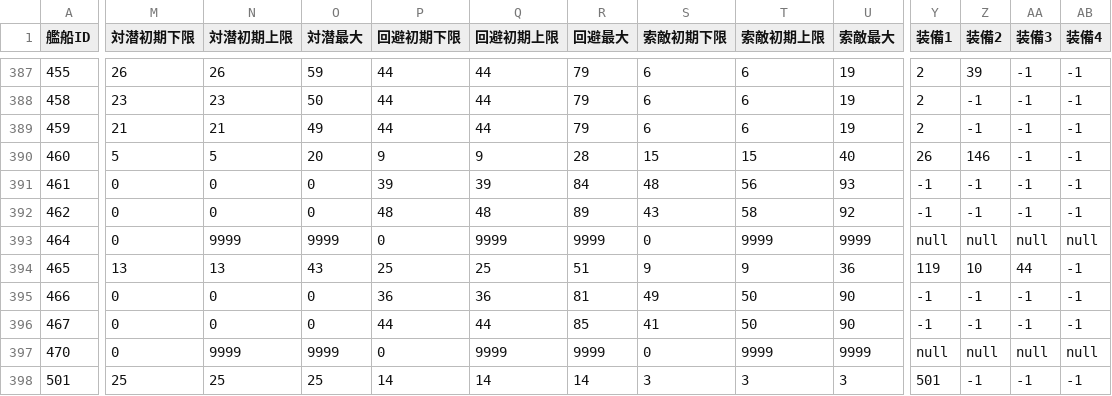
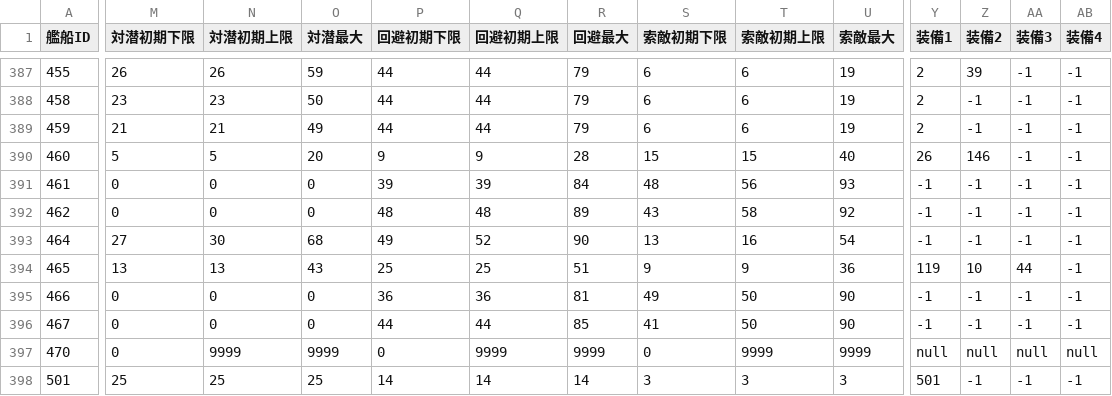
Before and after one commit to MaChenhao/74eo.makai, a CSV file: Record/ShipParameterRecord.csv, drawn as a sheet; only a part is shown, gaps mark what is left out; the diff covers the shown part only; the diff names each change by its address in the sheet, - before the commit and + after, or states it on an @@ line.

```diff
--- a/Record/ShipParameterRecord.csv
+++ b/Record/ShipParameterRecord.csv
-M393 (対潜初期下限): 0
+M393 (対潜初期下限): 27
-N393 (対潜初期上限): 9999
+N393 (対潜初期上限): 30
-O393 (対潜最大): 9999
+O393 (対潜最大): 68
-P393 (回避初期下限): 0
+P393 (回避初期下限): 49
-Q393 (回避初期上限): 9999
+Q393 (回避初期上限): 52
-R393 (回避最大): 9999
+R393 (回避最大): 90
-S393 (索敵初期下限): 0
+S393 (索敵初期下限): 13
-T393 (索敵初期上限): 9999
+T393 (索敵初期上限): 16
-U393 (索敵最大): 9999
+U393 (索敵最大): 54
-Y393 (装備1): null
+Y393 (装備1): -1
-Z393 (装備2): null
+Z393 (装備2): -1
-AA393 (装備3): null
+AA393 (装備3): -1
-AB393 (装備4): null
+AB393 (装備4): -1
```
Also changed, not shown: 1 edited cell elsewhere in this file, Record/EnemyFleetRecord.csv, Record/ResourceRecord.csv, 5 other files.
